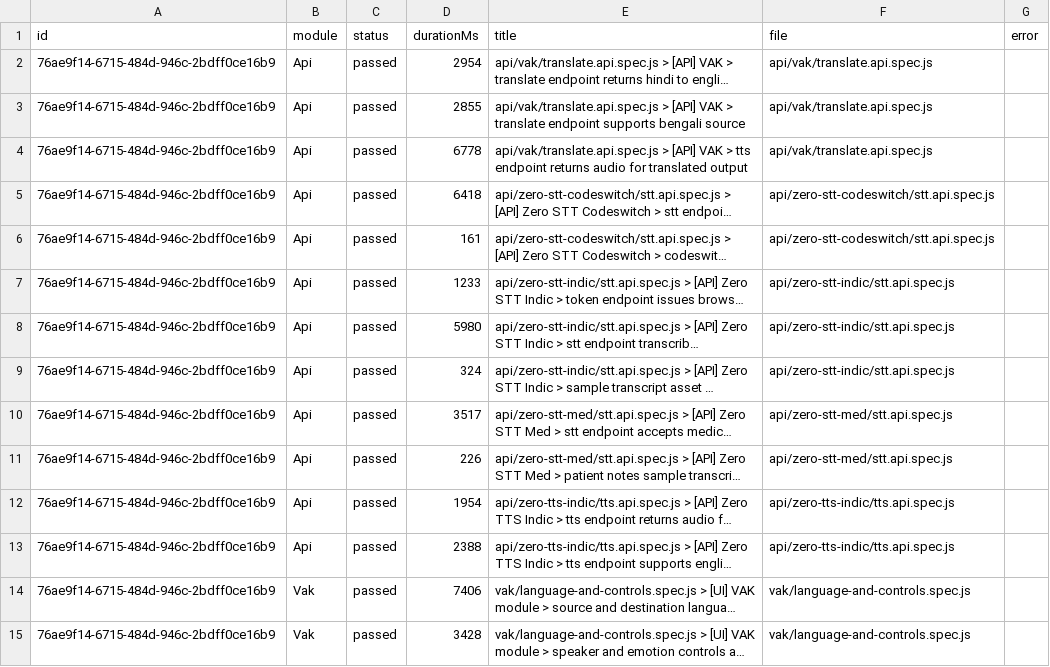
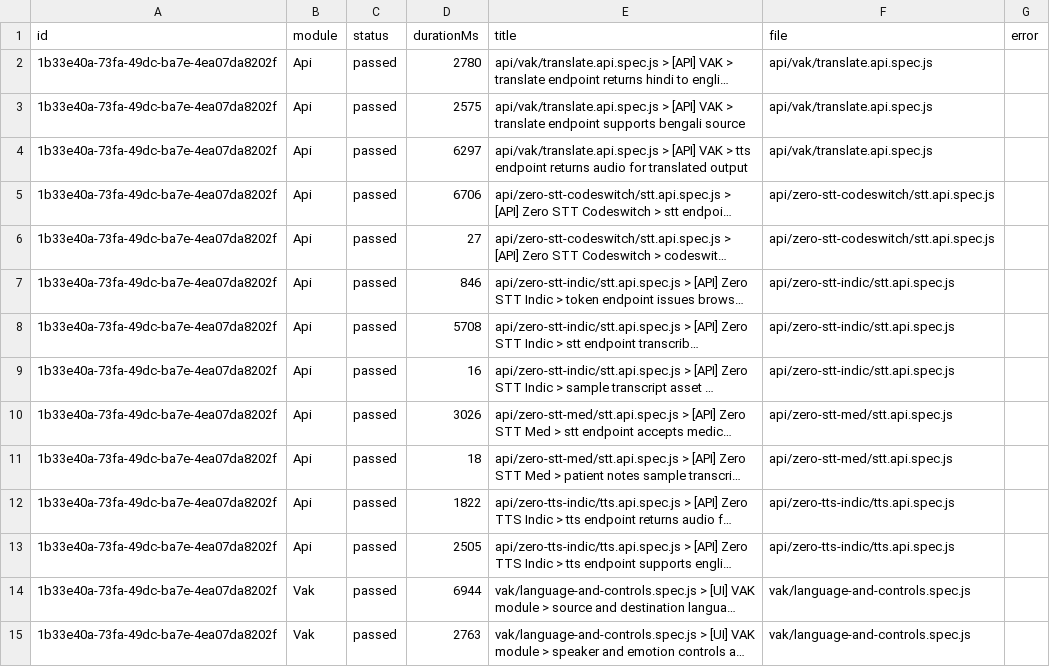
Before and after one commit to saira-uwc/Shunyalabs_widget, a CSV file: docs/exports/current-run.csv, drawn as a sheet; only a part is shown; long unchanged cells end in …; the diff covers the shown part only; the diff names each change by its address in the sheet, - before the commit and + after, or states it on an @@ line.

```diff
--- a/docs/exports/current-run.csv
+++ b/docs/exports/current-run.csv
-A2:A15 (id): 76ae9f14-6715-484d-946c-2bdff0ce16b9
+A2:A15 (id): 1b33e40a-73fa-49dc-ba7e-4ea07da8202f
-D2 (durationMs): 2954
+D2 (durationMs): 2780
-D3 (durationMs): 2855
+D3 (durationMs): 2575
-D4 (durationMs): 6778
+D4 (durationMs): 6297
-D5 (durationMs): 6418
+D5 (durationMs): 6706
-D6 (durationMs): 161
+D6 (durationMs): 27
-D7 (durationMs): 1233
+D7 (durationMs): 846
-D8 (durationMs): 5980
+D8 (durationMs): 5708
-D9 (durationMs): 324
+D9 (durationMs): 16
-D10 (durationMs): 3517
+D10 (durationMs): 3026
-D11 (durationMs): 226
+D11 (durationMs): 18
-D12 (durationMs): 1954
+D12 (durationMs): 1822
-D13 (durationMs): 2388
+D13 (durationMs): 2505
-D14 (durationMs): 7406
+D14 (durationMs): 6944
-D15 (durationMs): 3428
+D15 (durationMs): 2763
```
Also changed, not shown: 55 edited cells elsewhere in this file, docs/exports/all-runs-summary.csv, 2 other files.
